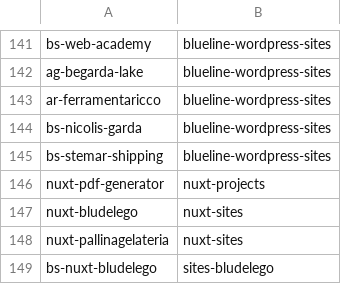
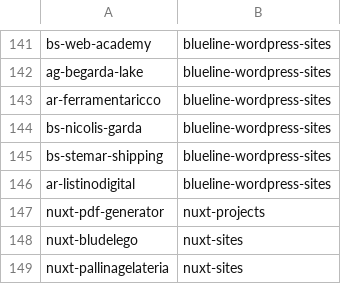
Before and after one commit to seriiserii825/py-bitbucket, a CSV file: bludelego@gmail.com_repos.csv, drawn as a sheet; only a part is shown, gaps mark what is left out; the shorter side is filled out with more unchanged rows.

Commit message:
feat: new repo

```diff
--- a/bludelego@gmail.com_repos.csv
+++ b/bludelego@gmail.com_repos.csv
@@ -145,2 +145,3 @@ bs-nicolis-garda,blueline-wordpress-sites
 bs-stemar-shipping,blueline-wordpress-sites
+ar-listinodigital,blueline-wordpress-sites
 nuxt-pdf-generator,nuxt-projects
```
Also changed, not shown: 2 other files.
